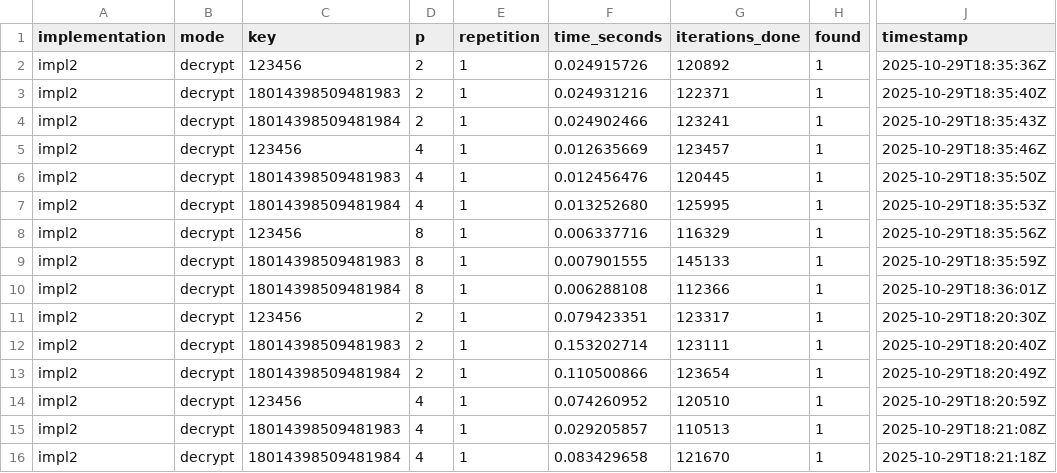
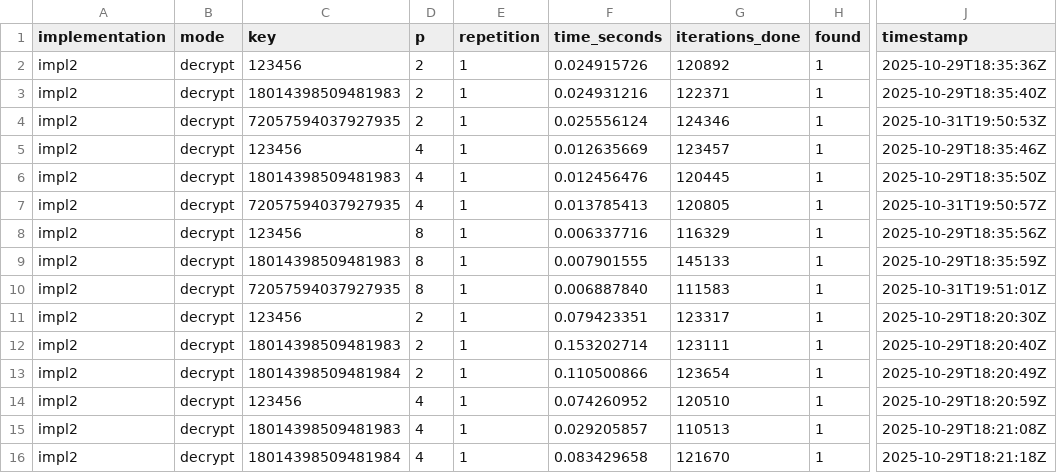
Before and after one commit to JosueSay/mpi-des-bruteforce, a CSV file: data/impl2/par.csv, drawn as a sheet; only a part is shown, gaps mark what is left out; the diff names each change by its address in the sheet, - before the commit and + after, or states it on an @@ line.

```diff
--- a/data/impl2/par.csv
+++ b/data/impl2/par.csv
-C4 (key): 18014398509481984
+C4 (key): 72057594037927935
-F4 (time_seconds): 0.024902466
+F4 (time_seconds): 0.025556124
-G4 (iterations_done): 123241
+G4 (iterations_done): 124346
-J4 (timestamp): 2025-10-29T18:35:43Z
+J4 (timestamp): 2025-10-31T19:50:53Z
-C7 (key): 18014398509481984
+C7 (key): 72057594037927935
-F7 (time_seconds): 0.013252680
+F7 (time_seconds): 0.013785413
-G7 (iterations_done): 125995
+G7 (iterations_done): 120805
-J7 (timestamp): 2025-10-29T18:35:53Z
+J7 (timestamp): 2025-10-31T19:50:57Z
-C10 (key): 18014398509481984
+C10 (key): 72057594037927935
-F10 (time_seconds): 0.006288108
+F10 (time_seconds): 0.006887840
-G10 (iterations_done): 112366
+G10 (iterations_done): 111583
-J10 (timestamp): 2025-10-29T18:36:01Z
+J10 (timestamp): 2025-10-31T19:51:01Z
```
Also changed, not shown: data/impl1/par.csv, data/impl1/sec.csv, 4 other files.
